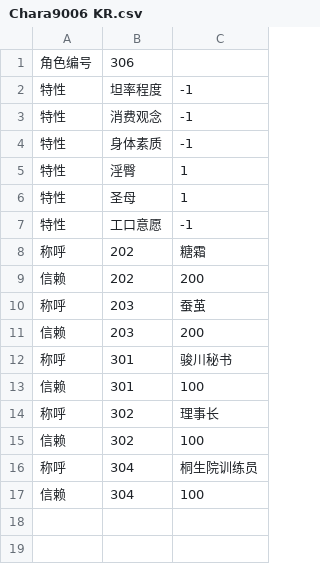
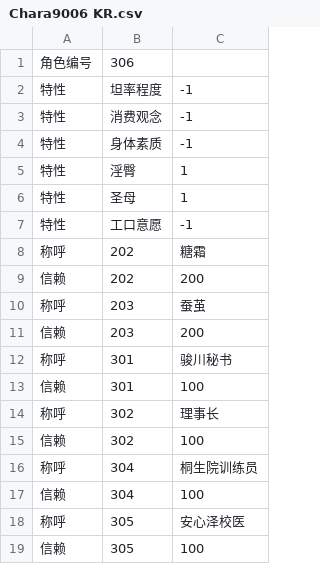
Before and after one commit to yikisi/2, a CSV file: csv/Chara/extend/Chara9006 KR.csv, drawn as a sheet.

```diff
--- a/csv/Chara/extend/Chara9006 KR.csv
+++ b/csv/Chara/extend/Chara9006 KR.csv
@@ -17 +17,3 @@
 信赖,304,100
+称呼,305,安心泽校医
+信赖,305,100
```
Also changed, not shown: csv/Chara/extend/Chara9001 TM.csv, csv/Chara/extend/Chara9004 KA.csv, 2 other files.
